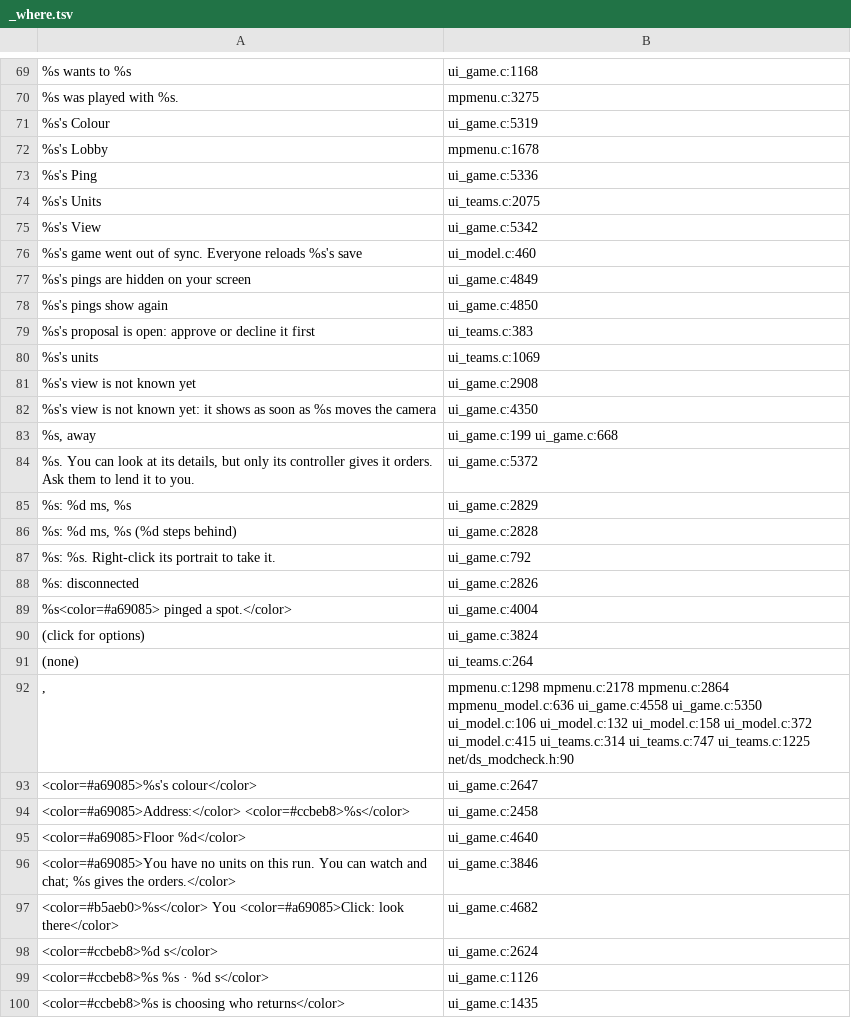
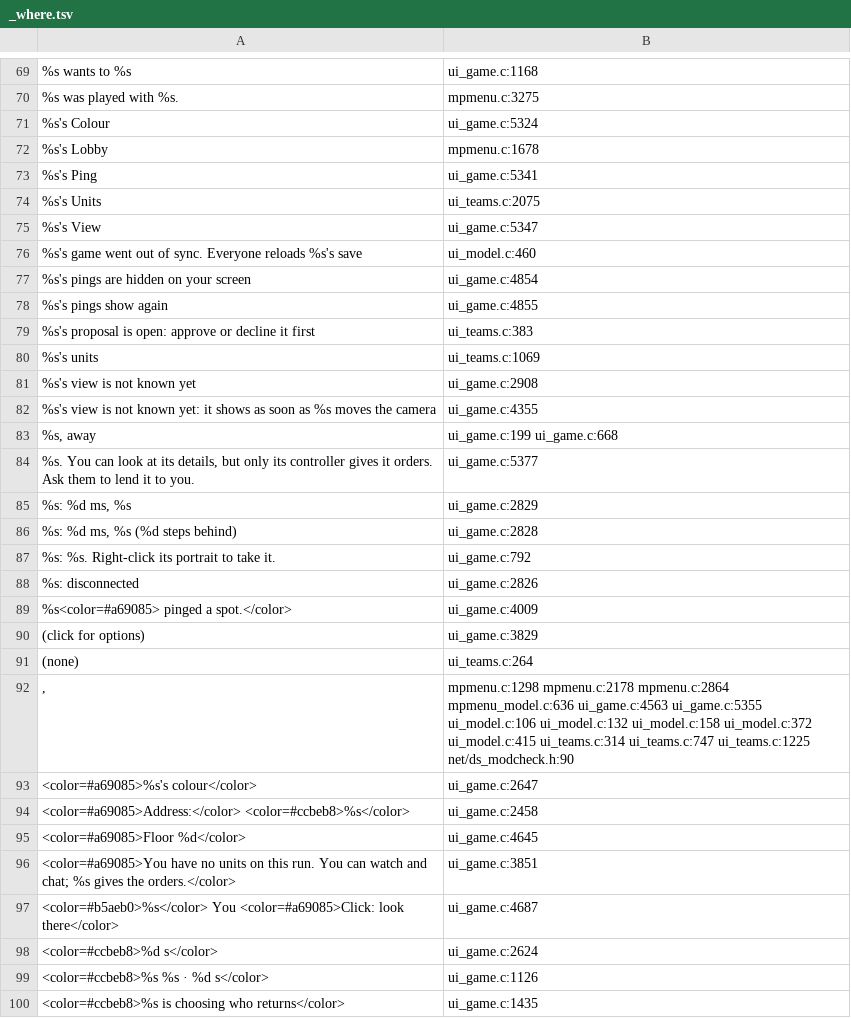
Before and after one commit to AmfiLogos/ds_multiplayer, a TSV file: lang/_where.tsv, drawn as a sheet; only a part is shown, gaps mark what is left out; the diff covers the shown part only.

```diff
--- a/lang/_where.tsv
+++ b/lang/_where.tsv
@@ -70,10 +70,10 @@
 "%s was played with %s."	mpmenu.c:3275
-"%s's Colour"	ui_game.c:5319
+"%s's Colour"	ui_game.c:5324
 "%s's Lobby"	mpmenu.c:1678
-"%s's Ping"	ui_game.c:5336
+"%s's Ping"	ui_game.c:5341
 "%s's Units"	ui_teams.c:2075
-"%s's View"	ui_game.c:5342
+"%s's View"	ui_game.c:5347
 "%s's game went out of sync. Everyone reloads %s's save"	ui_model.c:460
-"%s's pings are hidden on your screen"	ui_game.c:4849
-"%s's pings show again"	ui_game.c:4850
+"%s's pings are hidden on your screen"	ui_game.c:4854
+"%s's pings show again"	ui_game.c:4855
 "%s's proposal is open: approve or decline it first"	ui_teams.c:383
@@ -81,5 +81,5 @@
 "%s's view is not known yet"	ui_game.c:2908
-"%s's view is not known yet: it shows as soon as %s moves the camera"	ui_game.c:4350
+"%s's view is not known yet: it shows as soon as %s moves the camera"	ui_game.c:4355
 "%s, away"	ui_game.c:199 ui_game.c:668
-"%s. You can look at its details, but only its controller gives it orders. Ask them to lend it to you."	ui_game.c:5372
+"%s. You can look at its details, but only its controller gives it orders. Ask them to lend it to you."	ui_game.c:5377
 "%s: %d ms, %s"	ui_game.c:2829
@@ -88,11 +88,11 @@
 "%s: disconnected"	ui_game.c:2826
-"%s<color=#a69085> pinged a spot.</color>"	ui_game.c:4004
-"(click for options)"	ui_game.c:3824
+"%s<color=#a69085> pinged a spot.</color>"	ui_game.c:4009
+"(click for options)"	ui_game.c:3829
 "(none)"	ui_teams.c:264
-", "	mpmenu.c:1298 mpmenu.c:2178 mpmenu.c:2864 mpmenu_model.c:636 ui_game.c:4558 ui_game.c:5350 ui_model.c:106 ui_model.c:132 ui_model.c:158 ui_model.c:372 ui_model.c:415 ui_teams.c:314 ui_teams.c:747 ui_teams.c:1225 net/ds_modcheck.h:90
+", "	mpmenu.c:1298 mpmenu.c:2178 mpmenu.c:2864 mpmenu_model.c:636 ui_game.c:4563 ui_game.c:5355 ui_model.c:106 ui_model.c:132 ui_model.c:158 ui_model.c:372 ui_model.c:415 ui_teams.c:314 ui_teams.c:747 ui_teams.c:1225 net/ds_modcheck.h:90
 "<color=#a69085>%s's colour</color>"	ui_game.c:2647
 "<color=#a69085>Address:</color> <color=#ccbeb8>%s</color>"	ui_game.c:2458
-"<color=#a69085>Floor %d</color>"	ui_game.c:4640
-"<color=#a69085>You have no units on this run. You can watch and chat; %s gives the orders.</color>"	ui_game.c:3846
-"<color=#b5aeb0>%s</color> You   <color=#a69085>Click: look there</color>"	ui_game.c:4682
+"<color=#a69085>Floor %d</color>"	ui_game.c:4645
+"<color=#a69085>You have no units on this run. You can watch and chat; %s gives the orders.</color>"	ui_game.c:3851
+"<color=#b5aeb0>%s</color> You   <color=#a69085>Click: look there</color>"	ui_game.c:4687
 "<color=#ccbeb8>%d s</color>"	ui_game.c:2624
```
Also changed, not shown: 154 edited cells elsewhere in this file.
